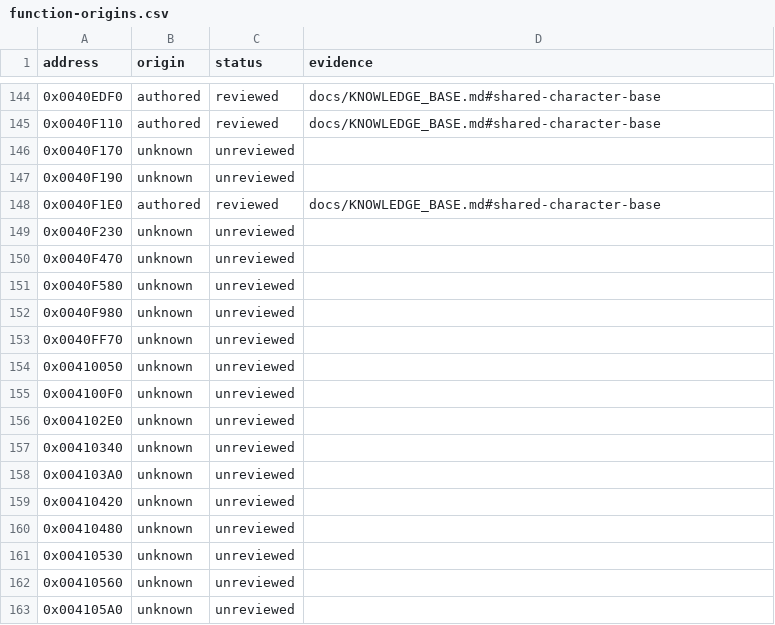
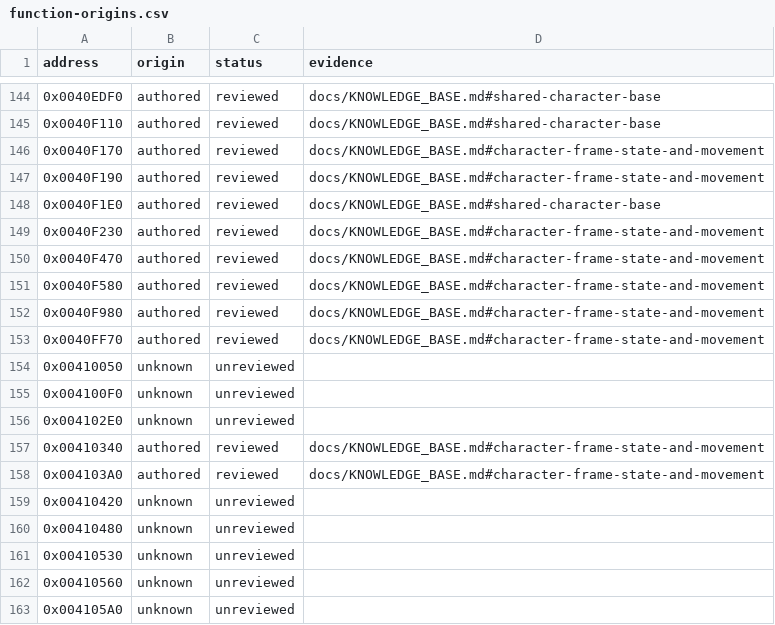
Before and after one commit to N0zoM1z0/Eternal-Fighter-Zero, a CSV file: config/function-origins.csv, drawn as a sheet; only a part is shown, gaps mark what is left out.

```diff
--- a/config/function-origins.csv
+++ b/config/function-origins.csv
@@ -145,10 +145,10 @@ address,origin,status,evidence
 0x0040F110,authored,reviewed,docs/KNOWLEDGE_BASE.md#shared-character-base
-0x0040F170,unknown,unreviewed,
-0x0040F190,unknown,unreviewed,
+0x0040F170,authored,reviewed,docs/KNOWLEDGE_BASE.md#character-frame-state-and-movement
+0x0040F190,authored,reviewed,docs/KNOWLEDGE_BASE.md#character-frame-state-and-movement
 0x0040F1E0,authored,reviewed,docs/KNOWLEDGE_BASE.md#shared-character-base
-0x0040F230,unknown,unreviewed,
-0x0040F470,unknown,unreviewed,
-0x0040F580,unknown,unreviewed,
-0x0040F980,unknown,unreviewed,
-0x0040FF70,unknown,unreviewed,
+0x0040F230,authored,reviewed,docs/KNOWLEDGE_BASE.md#character-frame-state-and-movement
+0x0040F470,authored,reviewed,docs/KNOWLEDGE_BASE.md#character-frame-state-and-movement
+0x0040F580,authored,reviewed,docs/KNOWLEDGE_BASE.md#character-frame-state-and-movement
+0x0040F980,authored,reviewed,docs/KNOWLEDGE_BASE.md#character-frame-state-and-movement
+0x0040FF70,authored,reviewed,docs/KNOWLEDGE_BASE.md#character-frame-state-and-movement
 0x00410050,unknown,unreviewed,
@@ -156,4 +156,4 @@ address,origin,status,evidence
 0x004102E0,unknown,unreviewed,
-0x00410340,unknown,unreviewed,
-0x004103A0,unknown,unreviewed,
+0x00410340,authored,reviewed,docs/KNOWLEDGE_BASE.md#character-frame-state-and-movement
+0x004103A0,authored,reviewed,docs/KNOWLEDGE_BASE.md#character-frame-state-and-movement
 0x00410420,unknown,unreviewed,
```
Also changed, not shown: config/function-boundaries.csv, config/implemented.csv, 38 other files.
